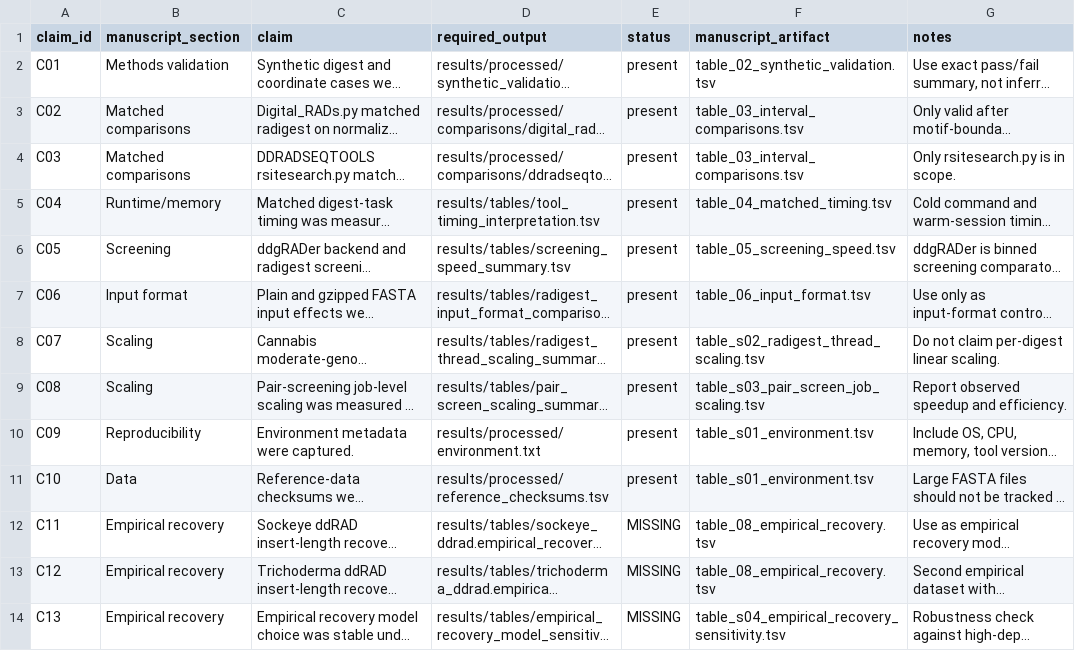
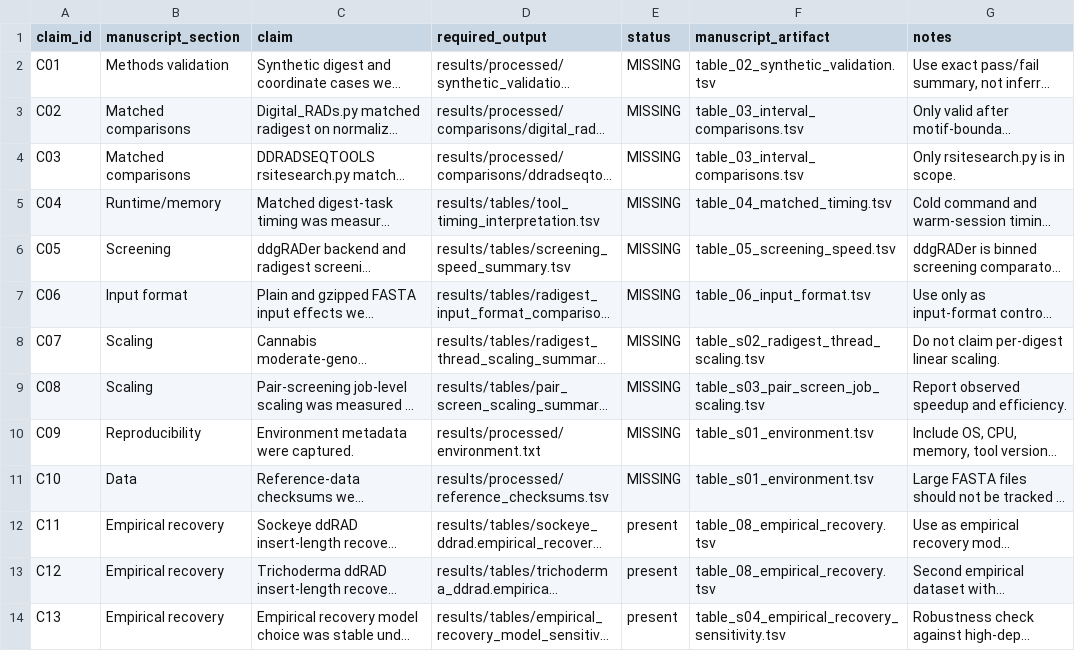
Before and after one commit to ericksamera/radigest-benchmarking, a TSV file: manuscript_tables/claim_audit.tsv, drawn as a sheet; long unchanged cells end in …; the diff names each change by its address in the sheet, - before the commit and + after, or states it on an @@ line.

```diff
--- a/manuscript_tables/claim_audit.tsv
+++ b/manuscript_tables/claim_audit.tsv
-E2:E11 (status): present
+E2:E11 (status): MISSING
-E12:E14 (status): MISSING
+E12:E14 (status): present
```
Also changed, not shown: manuscript_tables/table_03_interval_comparisons.tsv, manuscript_tables/table_04_matched_timing.tsv, 7 other files.
